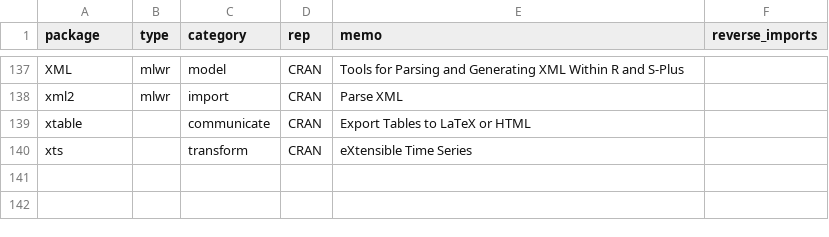
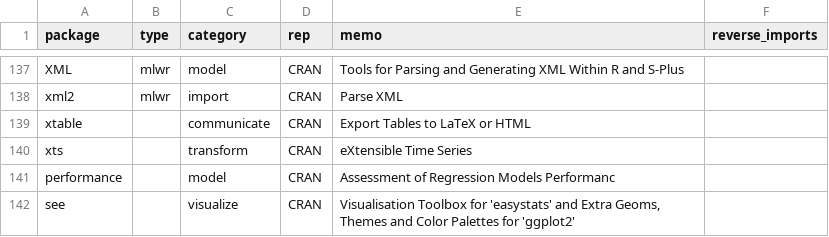
Before and after one commit to k-metrics/installer, a CSV file: packages.csv, drawn as a sheet; only a part is shown, gaps mark what is left out; the diff names each change by its address in the sheet, - before the commit and + after, or states it on an @@ line.

Commit message:
Add `performance` package

```diff
--- a/packages.csv
+++ b/packages.csv
+row 141: performance |  | model | CRAN | Assessment of Regression Models Performanc
+row 142: see |  | visualize | CRAN | Visualisation Toolbox for 'easystats' and Extra Geoms, Themes and Color Palettes for 'ggplot2'
```
